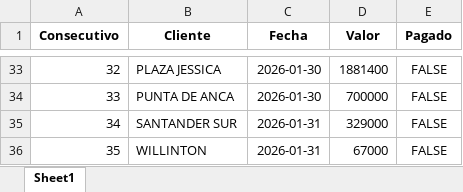
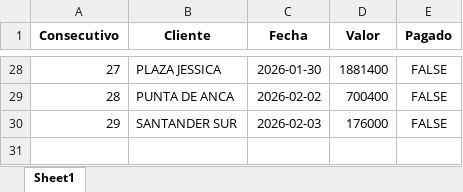
Before and after one commit to anggiemonteroariza-afk/App-Deudores-ED, an Excel workbook: DeudoresPrueba.xlsx, sheet Sheet1, drawn as a sheet; only a part is shown, gaps mark what is left out; values as stored, in another font and other column widths than the file's, no borders; removed rows and columns are numbered as before the commit, all else as after; the diff covers the shown part only; the diff names each change by its address in the sheet, - before the commit and + after, or states it on an @@ line.

```diff
--- a/DeudoresPrueba.xlsx (sheet Sheet1)
+++ b/DeudoresPrueba.xlsx (sheet Sheet1)
@@ column A (Consecutivo) renumbered between rows 4 and 30 @@
-C29 (Fecha): 2026-01-30
+C29 (Fecha): 2026-02-02
-D29 (Valor): 700000
+D29 (Valor): 700400
-C30 (Fecha): 2026-01-31
+C30 (Fecha): 2026-02-03
-D30 (Valor): 329000
+D30 (Valor): 176000
-row 36: 35 | WILLINTON | 2026-01-31 | 67000 | FALSE
```
Also changed, not shown: 3 added rows, 8 removed rows, 1 moved row and 14 edited cells elsewhere in this sheet.
